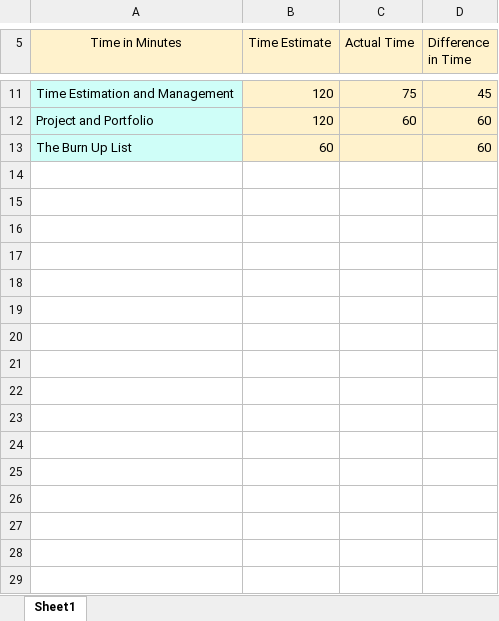
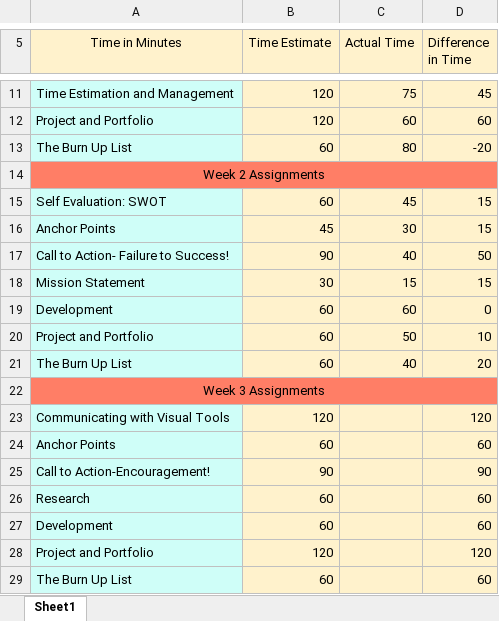
Before and after one commit to TreblaSiul/Collazo_Albert2_Portfolio, an Excel workbook: Components/CollazoAlbert_1601_TimeEstimation.xlsx, sheet Sheet1, drawn as a sheet; only a part is shown, gaps mark what is left out; values as stored, in another font and other column widths than the file's, no borders; the diff names each change by its address in the sheet, - before the commit and + after, or states it on an @@ line.

```diff
--- a/Components/CollazoAlbert_1601_TimeEstimation.xlsx (sheet Sheet1)
+++ b/Components/CollazoAlbert_1601_TimeEstimation.xlsx (sheet Sheet1)
+row 13: The Burn Up List | 60 | 80 | -20
+row 14: Week 2 Assignments
+row 15: Self Evaluation: SWOT | 60 | 45 | 15
+row 16: Anchor Points | 45 | 30 | 15
+row 17: Call to Action- Failure to Success! | 90 | 40 | 50
+row 18: Mission Statement | 30 | 15 | 15
+row 19: Development | 60 | 60 | 0
+row 20: Project and Portfolio | 60 | 50 | 10
+row 21: The Burn Up List | 60 | 40 | 20
+row 22: Week 3 Assignments
+row 23: Communicating with Visual Tools | 120 |  | 120
+row 24: Anchor Points | 60 |  | 60
+row 25: Call to Action-Encouragement! | 90 |  | 90
+row 26: Research | 60 |  | 60
+row 27: Development | 60 |  | 60
+row 28: Project and Portfolio | 120 |  | 120
```
Also changed, not shown: Components/Collazo_Albert_1601_BurnUpList.xlsx.
